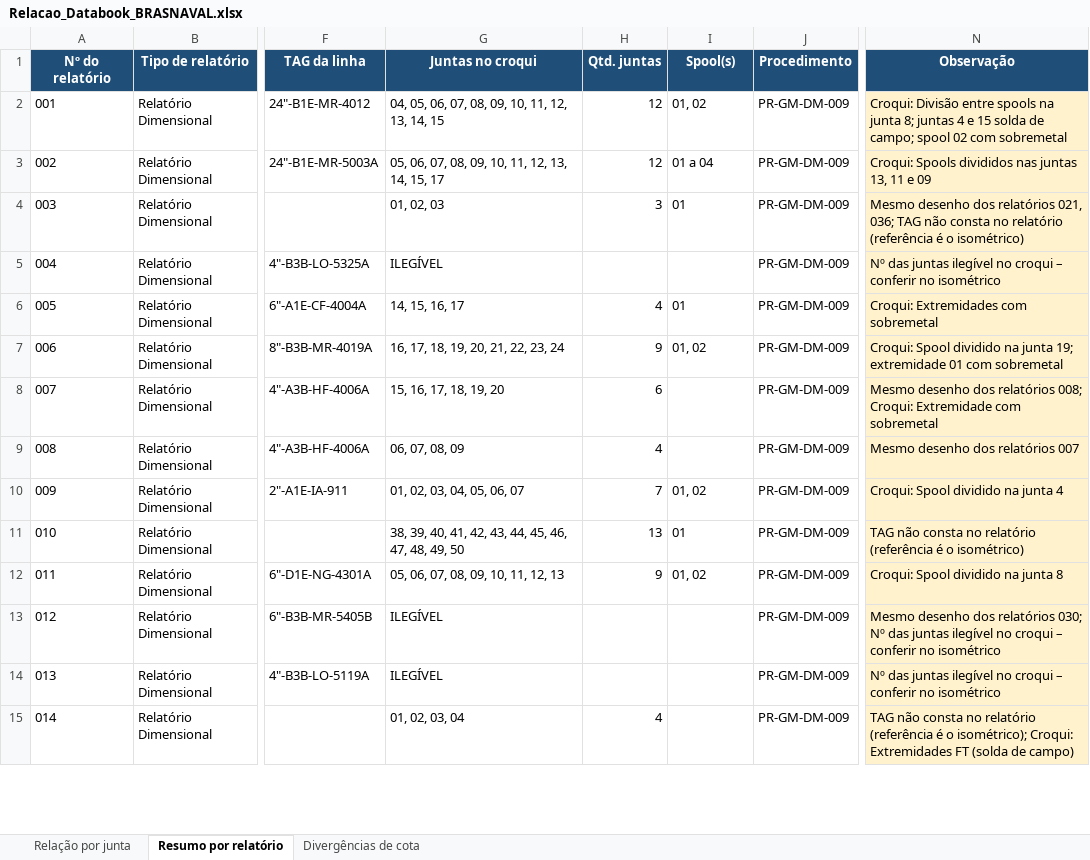
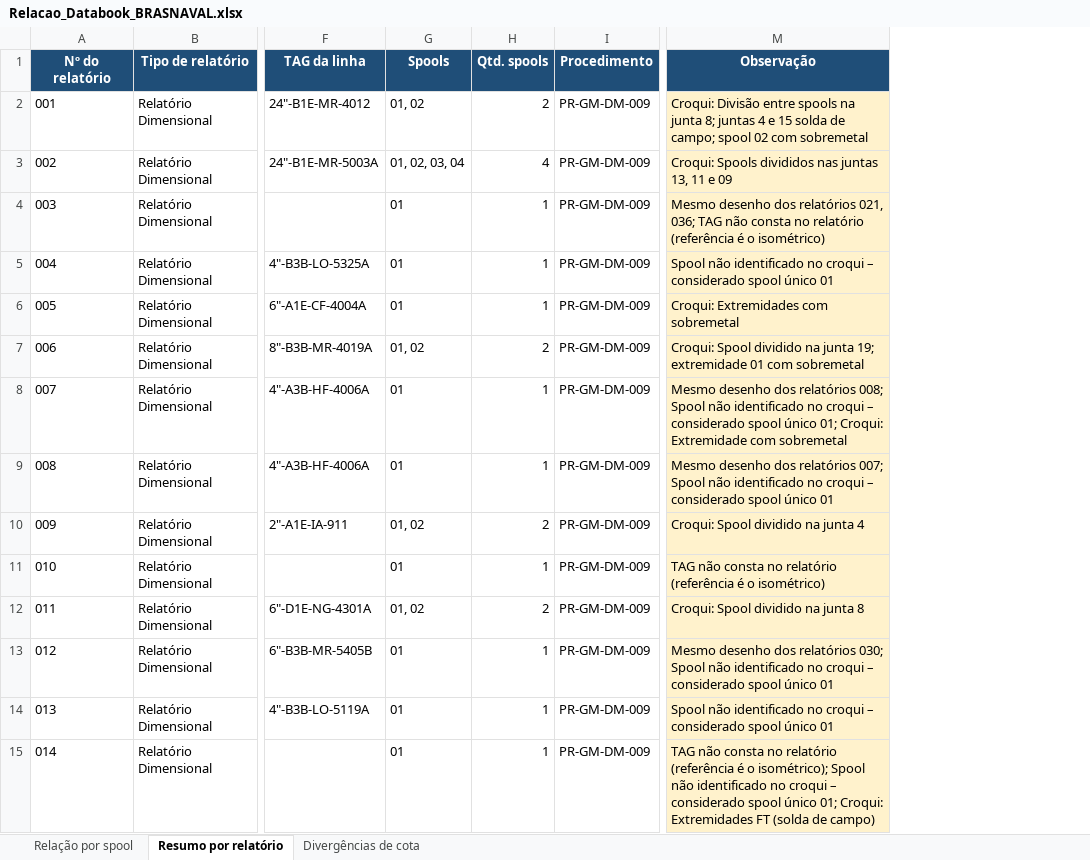
Before and after one commit to renanjsantos93/CTB_projeto, an Excel workbook: saida/Relacao_Databook_BRASNAVAL.xlsx, sheet Resumo por relatório, drawn as a sheet; only a part is shown, gaps mark what is left out; values as stored, in another font and other column widths than the file's, no borders; removed rows and columns are numbered as before the commit, all else as after; the diff covers the shown part only; the diff names each change by its address in the sheet, - before the commit and + after, or states it on an @@ line.

```diff
--- a/saida/Relacao_Databook_BRASNAVAL.xlsx (sheet Resumo por relatório)
+++ b/saida/Relacao_Databook_BRASNAVAL.xlsx (sheet Resumo por relatório)
-sheet tab: Relação por junta
+sheet tab: Relação por spool
-column G (Juntas no croqui), rows 2-15: 04, 05, 06, 07, 08, 09, 10, 11, 12, 13, 14, 15 | 05, 06, 07, 08, 09, 10, 11, 12, 13, 14, 15, 17 | 01, 02, 03 | ILEGÍVEL | 14, 15, 16, 17 | 16, 17, 18, 19, 20, 21, 22, 23, 24 | 15, 16, 17, 18, 19, 20 | 06, 07, 08, 09 | 01, 02, 03, 04, 05, 06, 07 | 38, 39, 40, 41, 42, 43, 44, 45, 46, 47, 48, 49, 50 | 05, 06, 07, 08, 09, 10, 11, 12, 13 | ILEGÍVEL | ILEGÍVEL | 01, 02, 03, 04
-column H (Qtd. juntas), rows 2-15: 12 | 12 | 3 |  | 4 | 9 | 6 | 4 | 7 | 13 | 9 |  |  | 4
+column H (Qtd. spools), rows 2-15: 2 | 4 | 1 | 1 | 1 | 2 | 1 | 1 | 2 | 1 | 2 | 1 | 1 | 1
-G1: Spool(s)
+G1: Spools
-G3 (Spools): 01 a 04
+G3 (Spools): 01, 02, 03, 04
-G5 (Spools): (empty)
+G5 (Spools): 01
-M5 (Observação): Nº das juntas ilegível no croqui – conferir no isométrico
+M5 (Observação): Spool não identificado no croqui – considerado spool único 01
-G8:G9 (Spools): (empty)
+G8:G9 (Spools): 01
-M8 (Observação): …relatórios 008; Croqui: Extremidade…
+M8 (Observação): …relatórios 008; Spool não identificado no croqui – considerado spool único 01; Croqui: Extremidade…
-M9 (Observação): …dos relatórios 007
+M9 (Observação): …dos relatórios 007; Spool não identificado no croqui – considerado spool único 01
-G13:G15 (Spools): (empty)
+G13:G15 (Spools): 01
-M13 (Observação): …relatórios 030; Nº das juntas ilegível no croqui – conferir no isométrico
+M13 (Observação): …relatórios 030; Spool não identificado no croqui – considerado spool único 01
-M14 (Observação): Nº das juntas ilegível no croqui – conferir no isométrico
+M14 (Observação): Spool não identificado no croqui – considerado spool único 01
-M15 (Observação): …o isométrico); Croqui: Extremidades…
+M15 (Observação): …o isométrico); Spool não identificado no croqui – considerado spool único 01; Croqui: Extremidades…
```
Also changed, not shown: 23 edited cells and cell formats elsewhere in this sheet, sheet Relação por spool, 1 other file.
